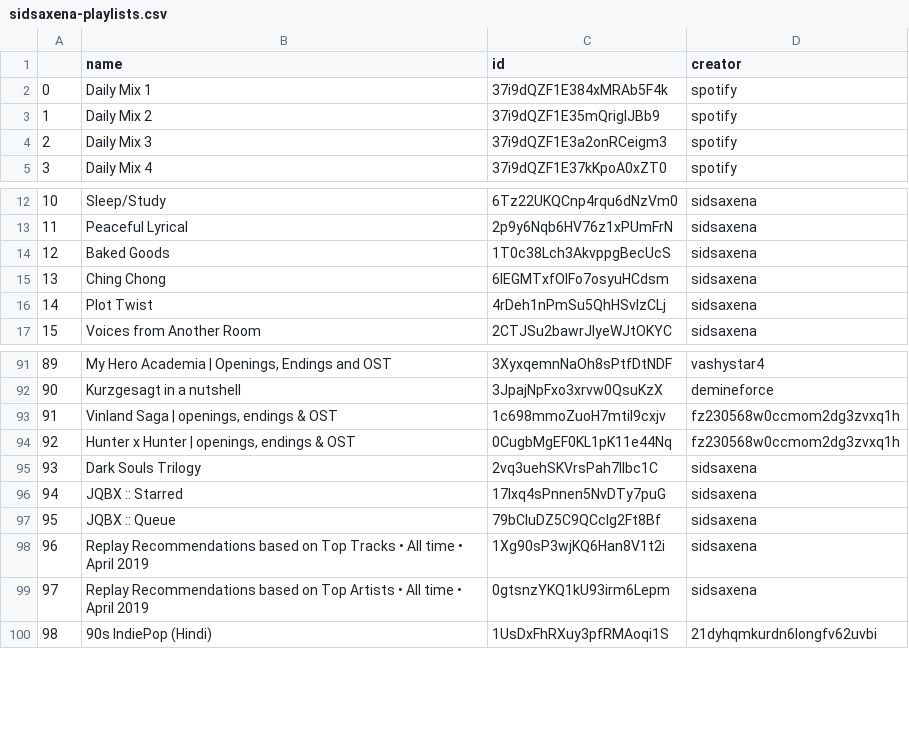
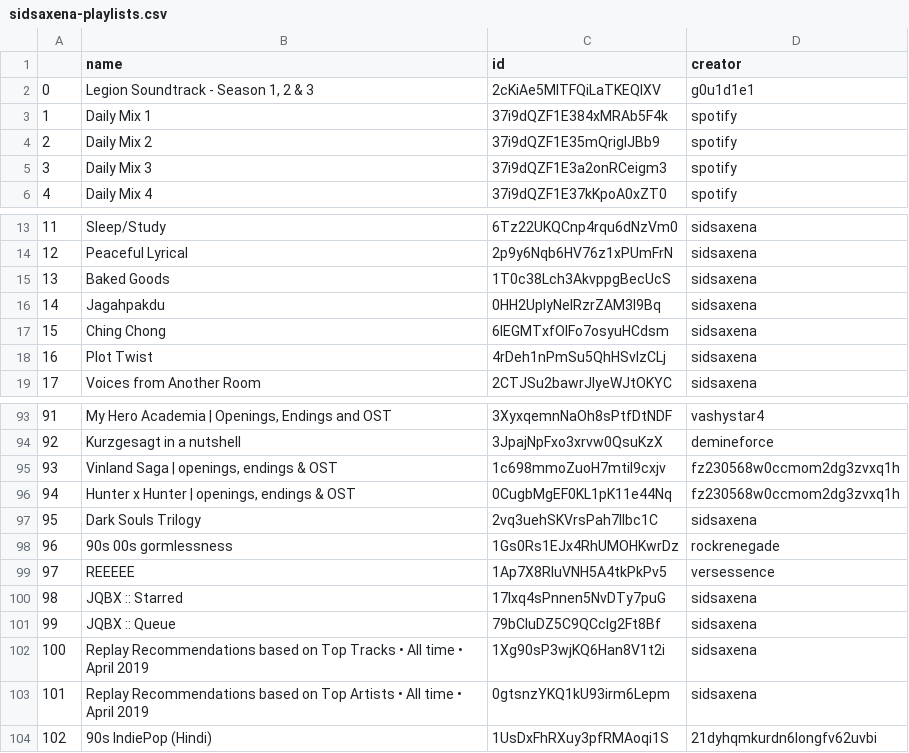
Before and after one commit to SidSaxena/music-analysis, a CSV file: Playlist Spreadsheets/sidsaxena-playlists.csv, drawn as a sheet; only a part is shown, gaps mark what is left out; addresses are those after the commit; the diff names each change by its address in the sheet, - before the commit and + after, or states it on an @@ line.

Commit message:
added some more spreadsheets

```diff
--- a/Playlist Spreadsheets/sidsaxena-playlists.csv
+++ b/Playlist Spreadsheets/sidsaxena-playlists.csv
+row 2: 0 | Legion Soundtrack - Season 1, 2 & 3 | 2cKiAe5MITFQiLaTKEQIXV | g0u1d1e1
@@ column A renumbered from row 3 down @@
+row 16: 14 | Jagahpakdu | 0HH2UplyNeIRzrZAM3I9Bq | sidsaxena
+row 98: 96 | 90s 00s gormlessness | 1Gs0Rs1EJx4RhUMOHKwrDz | rockrenegade
+row 99: 97 | REEEEE | 1Ap7X8RIuVNH5A4tkPkPv5 | versessence
```
Also changed, not shown: 2 other files.
